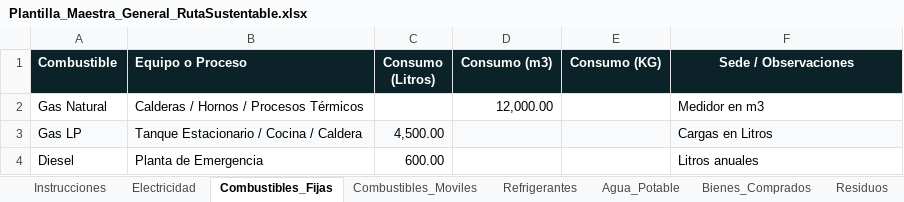
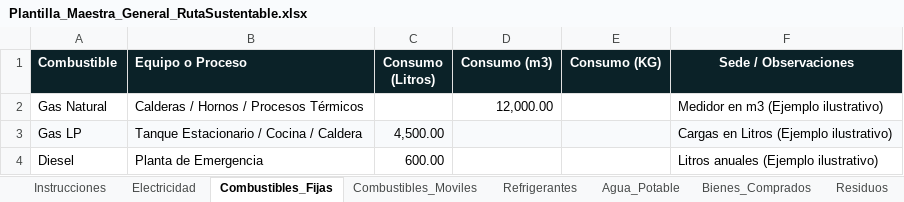
Before and after one commit to margilcg/RutaSustentable, an Excel workbook: plantillas/Plantilla_Maestra_General_RutaSustentable.xlsx, sheet Combustibles_Fijas, drawn as a sheet; values as stored, in another font and other column widths than the file's, no borders; the diff names each change by its address in the sheet, - before the commit and + after, or states it on an @@ line.

```diff
--- a/plantillas/Plantilla_Maestra_General_RutaSustentable.xlsx (sheet Combustibles_Fijas)
+++ b/plantillas/Plantilla_Maestra_General_RutaSustentable.xlsx (sheet Combustibles_Fijas)
-F2 (Sede / Observaciones): Medidor en m3
+F2 (Sede / Observaciones): Medidor en m3 (Ejemplo ilustrativo)
-F3 (Sede / Observaciones): Cargas en Litros
+F3 (Sede / Observaciones): Cargas en Litros (Ejemplo ilustrativo)
-F4 (Sede / Observaciones): Litros anuales
+F4 (Sede / Observaciones): Litros anuales (Ejemplo ilustrativo)
```
Also changed, not shown: sheet Residuos, sheet Viajes_Negocio, sheet Combustibles_Moviles, sheet Personal_y_HomeOffice, sheet Logistica_Fletes, sheet Refrigerantes, 3 more sheets, plantillas/Plantilla_Automotriz_RutaSustentable.xlsx, plantillas/Plantilla_Hoteleria_RutaSustentable.xlsx, 6 other files.
